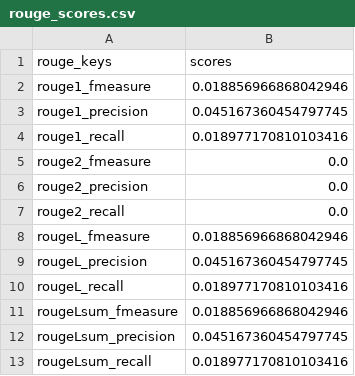
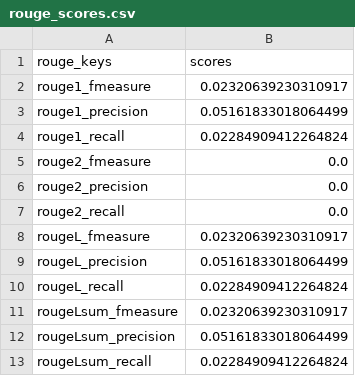
Before and after one commit to Ankinator/ankinator-flashcard-models, a CSV file: eval_results/apple_vqg/224x224-vgg19-glove-greedy-image-only-master/rouge_scores.csv, drawn as a sheet.

```diff
--- a/eval_results/apple_vqg/224x224-vgg19-glove-greedy-image-only-master/rouge_scores.csv
+++ b/eval_results/apple_vqg/224x224-vgg19-glove-greedy-image-only-master/rouge_scores.csv
@@ -1,5 +1,5 @@
 rouge_keys,scores
-rouge1_fmeasure,0.018856966868042946
-rouge1_precision,0.045167360454797745
-rouge1_recall,0.018977170810103416
+rouge1_fmeasure,0.02320639230310917
+rouge1_precision,0.05161833018064499
+rouge1_recall,0.02284909412264824
 rouge2_fmeasure,0.0
@@ -7,7 +7,7 @@ rouge2_precision,0.0
 rouge2_recall,0.0
-rougeL_fmeasure,0.018856966868042946
-rougeL_precision,0.045167360454797745
-rougeL_recall,0.018977170810103416
-rougeLsum_fmeasure,0.018856966868042946
-rougeLsum_precision,0.045167360454797745
-rougeLsum_recall,0.018977170810103416
+rougeL_fmeasure,0.02320639230310917
+rougeL_precision,0.05161833018064499
+rougeL_recall,0.02284909412264824
+rougeLsum_fmeasure,0.02320639230310917
+rougeLsum_precision,0.05161833018064499
+rougeLsum_recall,0.02284909412264824
```
Also changed, not shown: eval_results/apple_vqg/224x224-dense-glove-greedy-image-only-master/result.csv, eval_results/apple_vqg/224x224-dense-glove-greedy-image-only-master/rouge_scores.csv, 50 other files.
